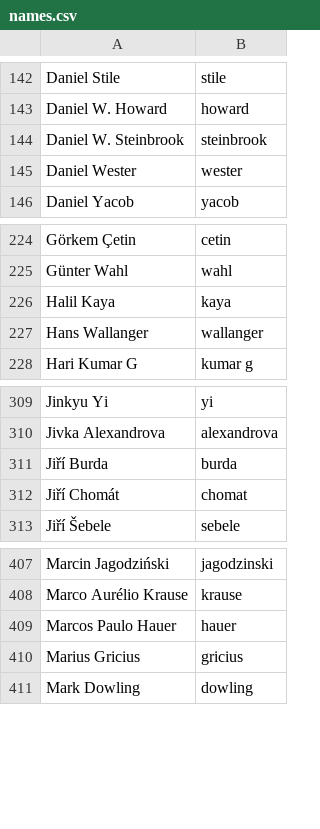
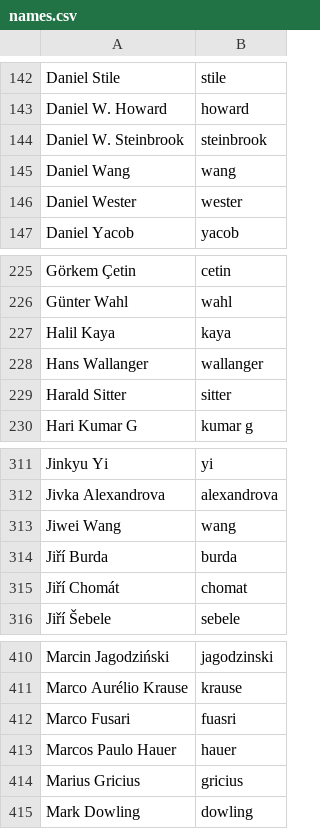
Before and after one commit to twse/random-stuff, a CSV file: names.csv, drawn as a sheet; only a part is shown, gaps mark what is left out.

Commit message:
Add more patch writers and contributors.

```diff
--- a/names.csv
+++ b/names.csv
@@ -144,2 +144,3 @@ Daniel W. Howard,howard
 Daniel W. Steinbrook,steinbrook
+Daniel Wang,wang
 Daniel Wester,wester
@@ -227,2 +228,3 @@ Halil Kaya,kaya
 Hans Wallanger,wallanger
+Harald Sitter,sitter
 Hari Kumar G,kumar g
@@ -310,2 +312,3 @@ Jinkyu Yi,yi
 Jivka Alexandrova,alexandrova
+Jiwei Wang,wang
 Jiří Burda,burda
@@ -408,2 +411,3 @@ Marcin Jagodziński,jagodzinski
 Marco Aurélio Krause,krause
+Marco Fusari,fuasri
 Marcos Paulo Hauer,hauer
```
